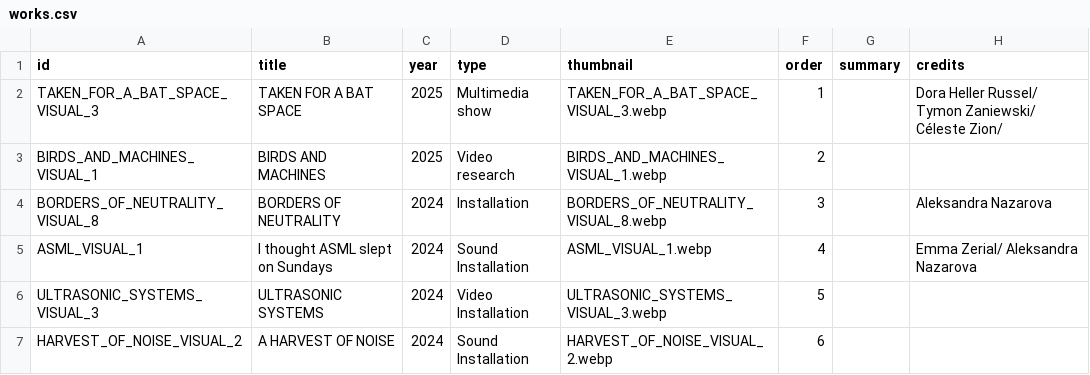
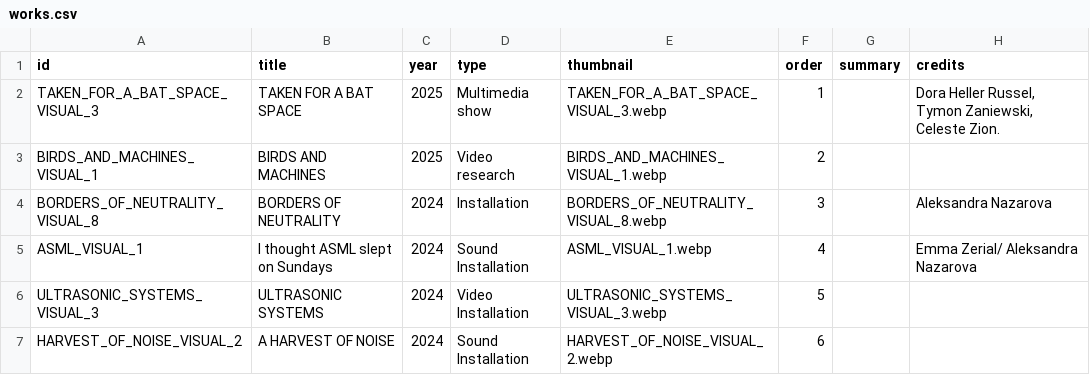
Before and after one commit to mathisthatshtisgroovy/MATHISMAAR, a CSV file: data/works.csv, drawn as a sheet; the diff names each change by its address in the sheet, - before the commit and + after, or states it on an @@ line.

```diff
--- a/data/works.csv
+++ b/data/works.csv
-H2 (credits): Dora Heller Russel/ Tymon Zaniewski/ Céleste Zion/
+H2 (credits): Dora Heller Russel, Tymon Zaniewski, Celeste Zion.
```
Also changed, not shown: 8 other files.
